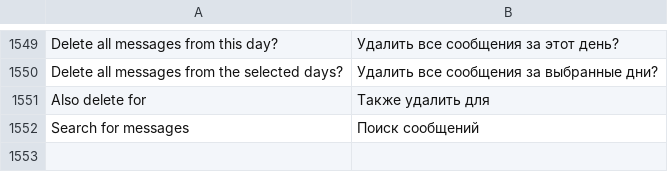
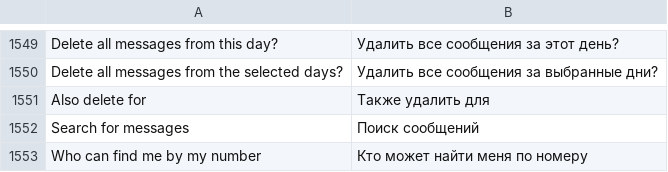
Before and after one commit to JettaXP/pixelGram, a TSV file: src/main/resources/i18n/ru.tsv, drawn as a sheet; only a part is shown, gaps mark what is left out.

```diff
--- a/src/main/resources/i18n/ru.tsv
+++ b/src/main/resources/i18n/ru.tsv
@@ -1552 +1552,2 @@ Also delete for	Также удалить для
 Search for messages	Поиск сообщений
+Who can find me by my number	Кто может найти меня по номеру
```
Also changed, not shown: src/main/resources/i18n/he.tsv, 2 other files.
